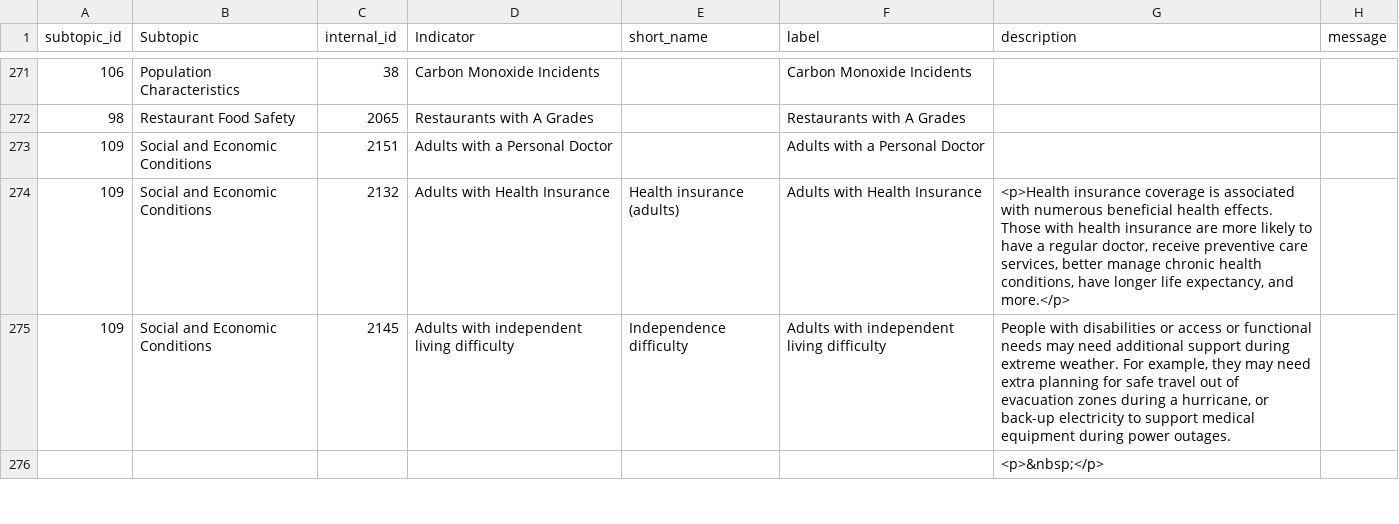
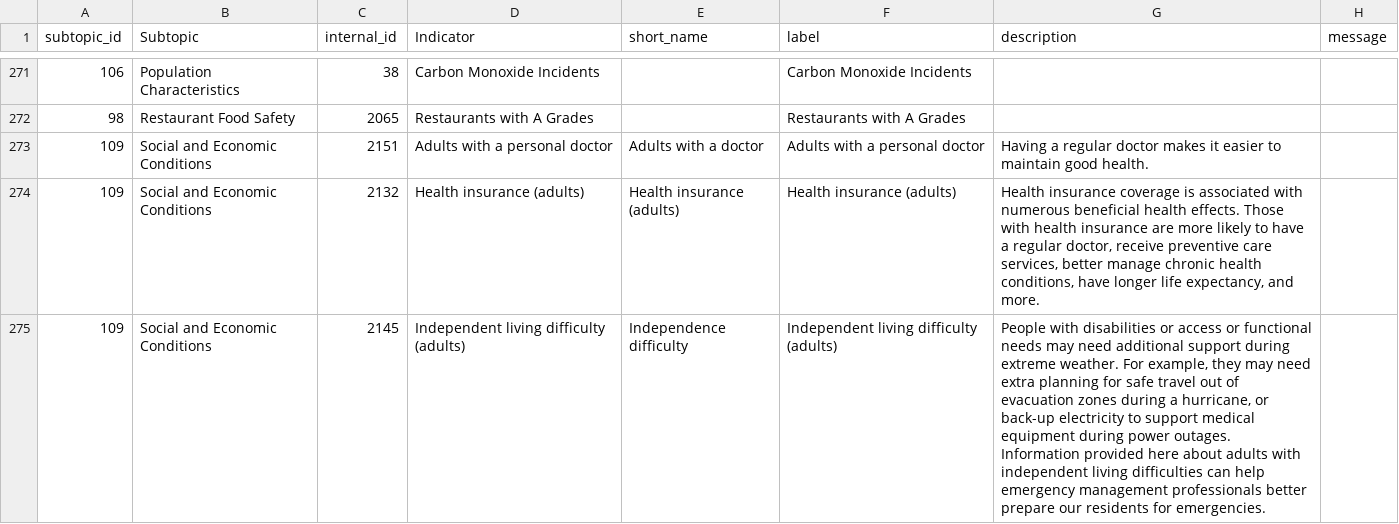
Before and after one commit to nycehs/Portal-Prototype-Working-Files, a CSV file: contentaudit/rev-indicators.csv, drawn as a sheet; only a part is shown, gaps mark what is left out; the diff covers the shown part only.

Commit message:
edits: social and economic; health care

```diff
--- a/contentaudit/rev-indicators.csv
+++ b/contentaudit/rev-indicators.csv
@@ -272,5 +272,4 @@
 98,Restaurant Food Safety,2065,Restaurants with A Grades,,Restaurants with A Grades,,
-109,Social and Economic Conditions,2151,Adults with a Personal Doctor,,Adults with a Personal Doctor,,
-109,Social and Economic Conditions,2132,Adults with Health Insurance,Health insurance (adults),Adults with Health Insurance,"<p>Health insurance coverage is associated with numerous beneficial health effects. Those with health insurance are more likely to have a regular doctor, receive preventive care services, better manage chronic health conditions, have longer life expectancy, and more.</p>",
-109,Social and Economic Conditions,2145,Adults with independent living difficulty,Independence difficulty,Adults with independent living difficulty,"People with disabilities or access or functional needs may need additional support during extreme weather. For example, they may need extra planning for safe travel out of evacuation zones during a hurricane, or  back-up electricity  to support medical equipment during power outages.",
-,,,,,,<p>&nbsp;</p>,
+109,Social and Economic Conditions,2151,Adults with a personal doctor,Adults with a doctor,Adults with a personal doctor,Having a regular doctor makes it easier to maintain good health.,
+109,Social and Economic Conditions,2132,Health insurance (adults),Health insurance (adults),Health insurance (adults),"Health insurance coverage is associated with numerous beneficial health effects. Those with health insurance are more likely to have a regular doctor, receive preventive care services, better manage chronic health conditions, have longer life expectancy, and more.",
+109,Social and Economic Conditions,2145,Independent living difficulty (adults),Independence difficulty,Independent living difficulty (adults),"People with disabilities or access or functional needs may need additional support during extreme weather. For example, they may need extra planning for safe travel out of evacuation zones during a hurricane, or  back-up electricity  to support medical equipment during power outages. Information provided here about adults with independent living difficulties can help emergency management professionals better prepare our residents for emergencies. ",
```
Also changed, not shown: 4 removed rows and 81 edited cells elsewhere in this file, contentaudit/rev-measures.csv.
